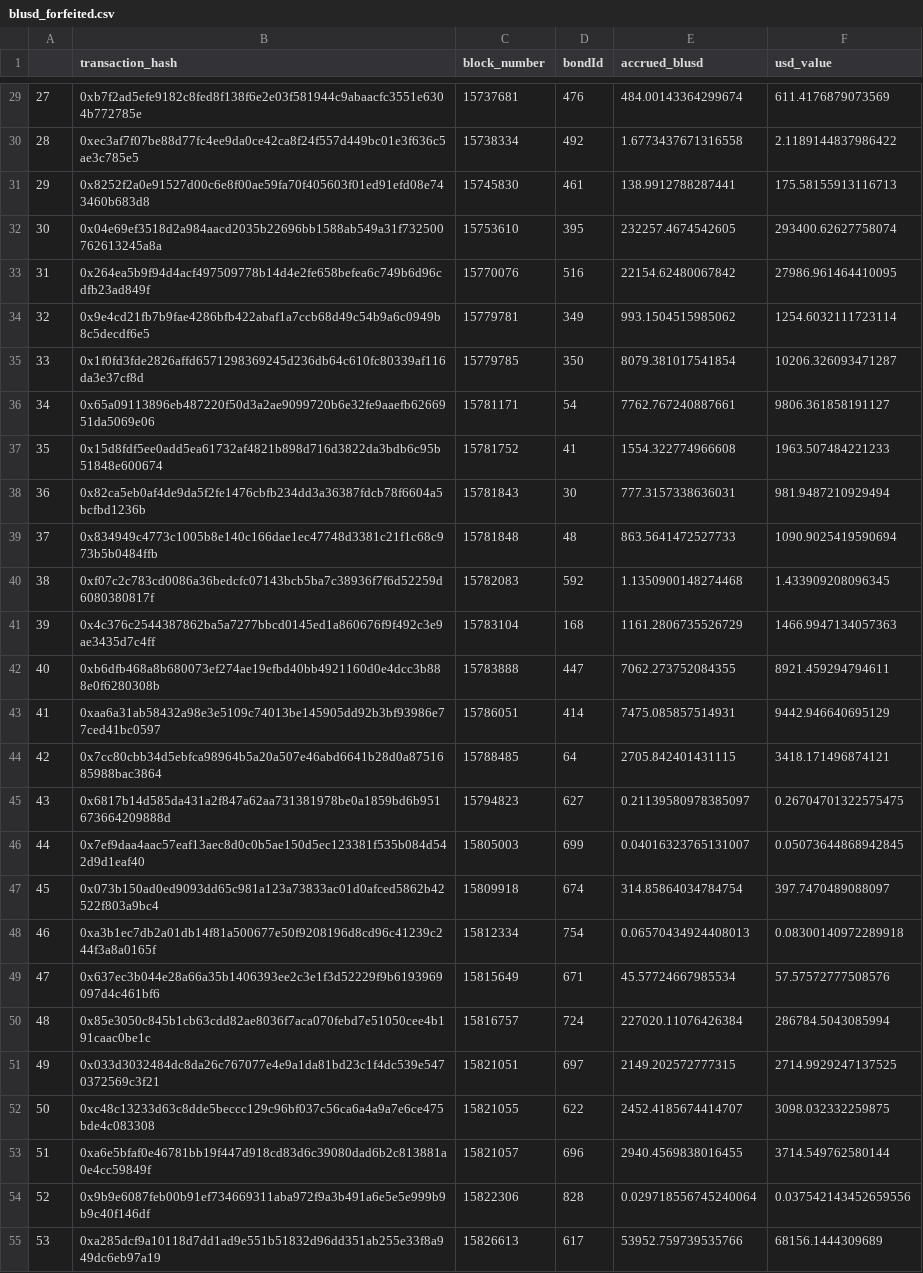
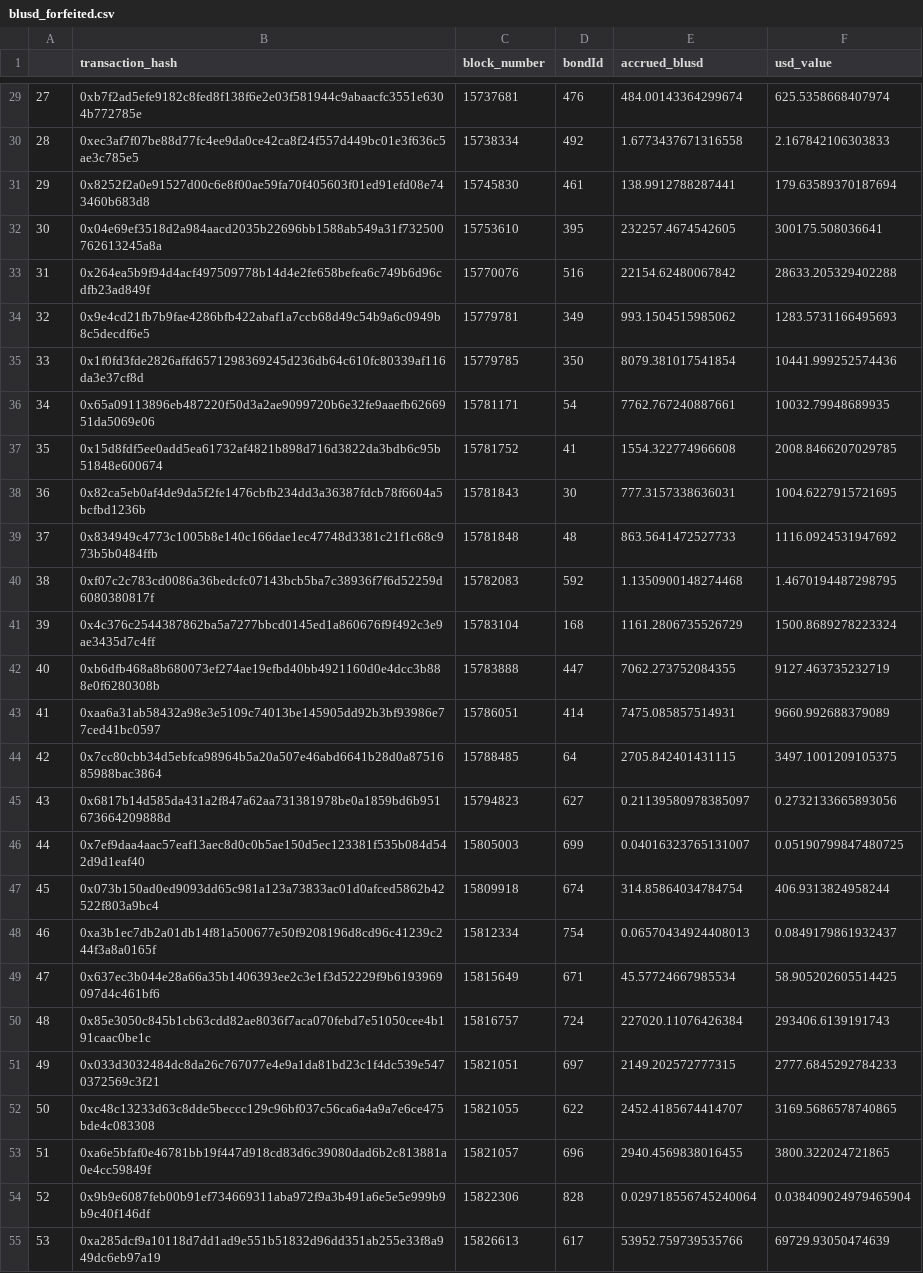
Before and after one commit to jalbrekt85/forfeited-blusd, a CSV file: blusd_forfeited.csv, drawn as a sheet; only a part is shown, gaps mark what is left out; the diff covers the shown part only; the diff names each change by its address in the sheet, - before the commit and + after, or states it on an @@ line.

```diff
--- a/blusd_forfeited.csv
+++ b/blusd_forfeited.csv
-F29 (usd_value): 611.4176879073569
+F29 (usd_value): 625.5358668407974
-F30 (usd_value): 2.1189144837986422
+F30 (usd_value): 2.167842106303833
-F31 (usd_value): 175.58155913116713
+F31 (usd_value): 179.63589370187694
-F32 (usd_value): 293400.62627758074
+F32 (usd_value): 300175.508036641
-F33 (usd_value): 27986.961464410095
+F33 (usd_value): 28633.205329402288
-F34 (usd_value): 1254.6032111723114
+F34 (usd_value): 1283.5731166495693
-F35 (usd_value): 10206.326093471287
+F35 (usd_value): 10441.999252574436
-F36 (usd_value): 9806.361858191127
+F36 (usd_value): 10032.79948689935
-F37 (usd_value): 1963.507484221233
+F37 (usd_value): 2008.8466207029785
-F38 (usd_value): 981.9487210929494
+F38 (usd_value): 1004.6227915721695
-F39 (usd_value): 1090.9025419590694
+F39 (usd_value): 1116.0924531947692
-F40 (usd_value): 1.433909208096345
+F40 (usd_value): 1.4670194487298795
-F41 (usd_value): 1466.9947134057363
+F41 (usd_value): 1500.8689278223324
-F42 (usd_value): 8921.459294794611
+F42 (usd_value): 9127.463735232719
-F43 (usd_value): 9442.946640695129
+F43 (usd_value): 9660.992688379089
-F44 (usd_value): 3418.171496874121
+F44 (usd_value): 3497.1001209105375
-F45 (usd_value): 0.26704701322575475
+F45 (usd_value): 0.2732133665893056
-F46 (usd_value): 0.05073644868942845
+F46 (usd_value): 0.05190799847480725
-F47 (usd_value): 397.7470489088097
+F47 (usd_value): 406.9313824958244
-F48 (usd_value): 0.08300140972289918
+F48 (usd_value): 0.0849179861932437
-F49 (usd_value): 57.57572777508576
+F49 (usd_value): 58.905202605514425
-F50 (usd_value): 286784.5043085994
+F50 (usd_value): 293406.6139191743
-F51 (usd_value): 2714.9929247137525
+F51 (usd_value): 2777.6845292784233
-F52 (usd_value): 3098.032332259875
+F52 (usd_value): 3169.5686578740865
-F53 (usd_value): 3714.549762580144
+F53 (usd_value): 3800.322024721865
-F54 (usd_value): 0.037542143452659556
+F54 (usd_value): 0.038409024979465904
-F55 (usd_value): 68156.1444309689
+F55 (usd_value): 69729.93050474639
```
Also changed, not shown: 49 edited cells elsewhere in this file, 1 other file.
